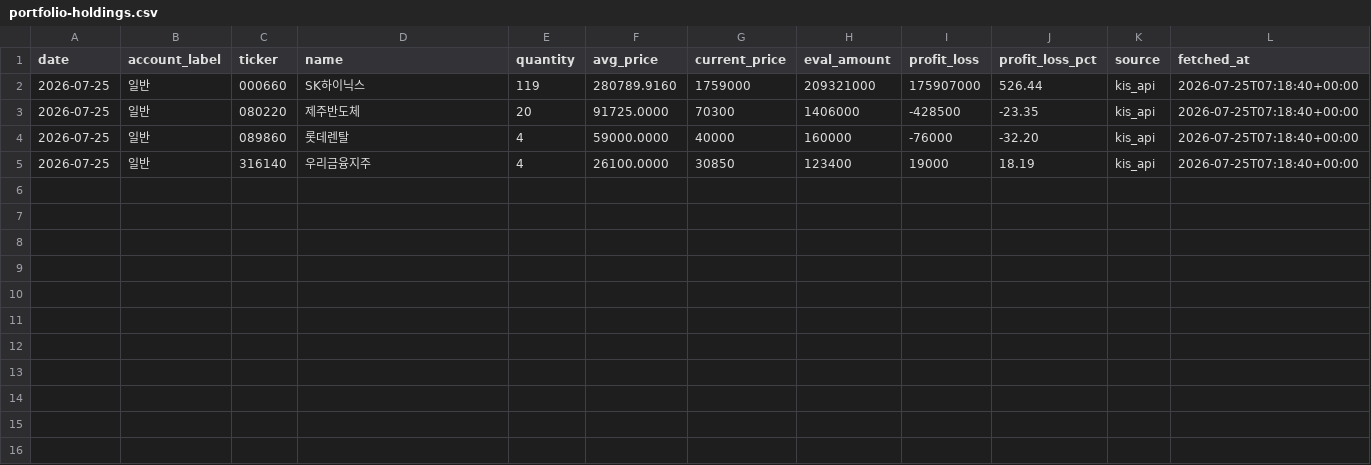
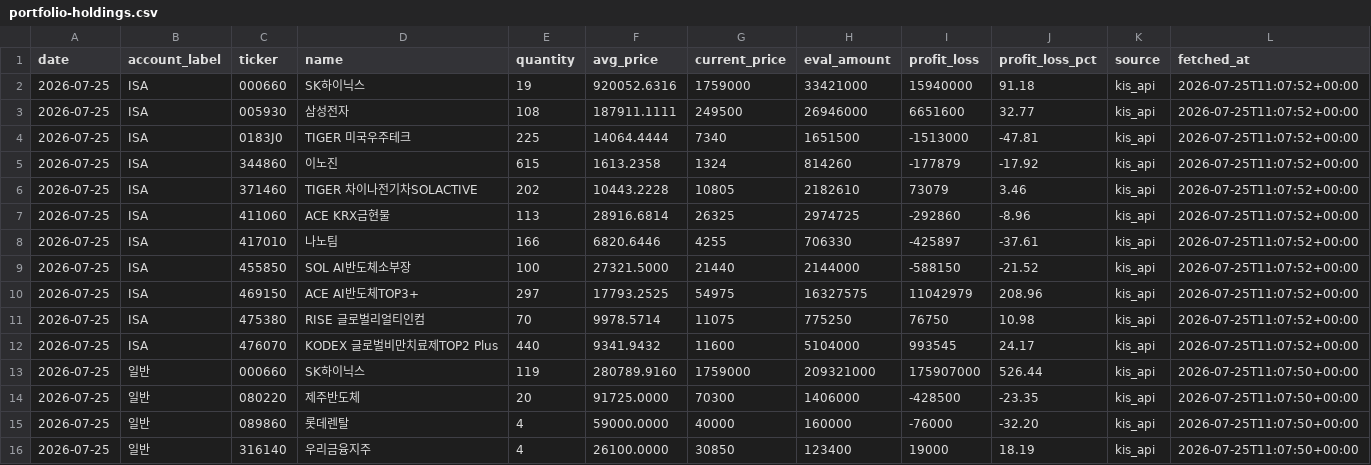
Before and after one commit to stevekoo-ai/Repo_name, a CSV file: sources/portfolio-holdings.csv, drawn as a sheet.

```diff
--- a/sources/portfolio-holdings.csv
+++ b/sources/portfolio-holdings.csv
@@ -1,5 +1,16 @@
 date,account_label,ticker,name,quantity,avg_price,current_price,eval_amount,profit_loss,profit_loss_pct,source,fetched_at
-2026-07-25,일반,000660,SK하이닉스,119,280789.9160,1759000,209321000,175907000,526.44,kis_api,2026-07-25T07:18:40+00:00
-2026-07-25,일반,080220,제주반도체,20,91725.0000,70300,1406000,-428500,-23.35,kis_api,2026-07-25T07:18:40+00:00
-2026-07-25,일반,089860,롯데렌탈,4,59000.0000,40000,160000,-76000,-32.20,kis_api,2026-07-25T07:18:40+00:00
-2026-07-25,일반,316140,우리금융지주,4,26100.0000,30850,123400,19000,18.19,kis_api,2026-07-25T07:18:40+00:00
+2026-07-25,ISA,000660,SK하이닉스,19,920052.6316,1759000,33421000,15940000,91.18,kis_api,2026-07-25T11:07:52+00:00
+2026-07-25,ISA,005930,삼성전자,108,187911.1111,249500,26946000,6651600,32.77,kis_api,2026-07-25T11:07:52+00:00
+2026-07-25,ISA,0183J0,TIGER 미국우주테크,225,14064.4444,7340,1651500,-1513000,-47.81,kis_api,2026-07-25T11:07:52+00:00
+2026-07-25,ISA,344860,이노진,615,1613.2358,1324,814260,-177879,-17.92,kis_api,2026-07-25T11:07:52+00:00
+2026-07-25,ISA,371460,TIGER 차이나전기차SOLACTIVE,202,10443.2228,10805,2182610,73079,3.46,kis_api,2026-07-25T11:07:52+00:00
+2026-07-25,ISA,411060,ACE KRX금현물,113,28916.6814,26325,2974725,-292860,-8.96,kis_api,2026-07-25T11:07:52+00:00
+2026-07-25,ISA,417010,나노팀,166,6820.6446,4255,706330,-425897,-37.61,kis_api,2026-07-25T11:07:52+00:00
+2026-07-25,ISA,455850,SOL AI반도체소부장,100,27321.5000,21440,2144000,-588150,-21.52,kis_api,2026-07-25T11:07:52+00:00
+2026-07-25,ISA,469150,ACE AI반도체TOP3+,297,17793.2525,54975,16327575,11042979,208.96,kis_api,2026-07-25T11:07:52+00:00
+2026-07-25,ISA,475380,RISE 글로벌리얼티인컴,70,9978.5714,11075,775250,76750,10.98,kis_api,2026-07-25T11:07:52+00:00
+2026-07-25,ISA,476070,KODEX 글로벌비만치료제TOP2 Plus,440,9341.9432,11600,5104000,993545,24.17,kis_api,2026-07-25T11:07:52+00:00
+2026-07-25,일반,000660,SK하이닉스,119,280789.9160,1759000,209321000,175907000,526.44,kis_api,2026-07-25T11:07:50+00:00
+2026-07-25,일반,080220,제주반도체,20,91725.0000,70300,1406000,-428500,-23.35,kis_api,2026-07-25T11:07:50+00:00
+2026-07-25,일반,089860,롯데렌탈,4,59000.0000,40000,160000,-76000,-32.20,kis_api,2026-07-25T11:07:50+00:00
+2026-07-25,일반,316140,우리금융지주,4,26100.0000,30850,123400,19000,18.19,kis_api,2026-07-25T11:07:50+00:00
```
